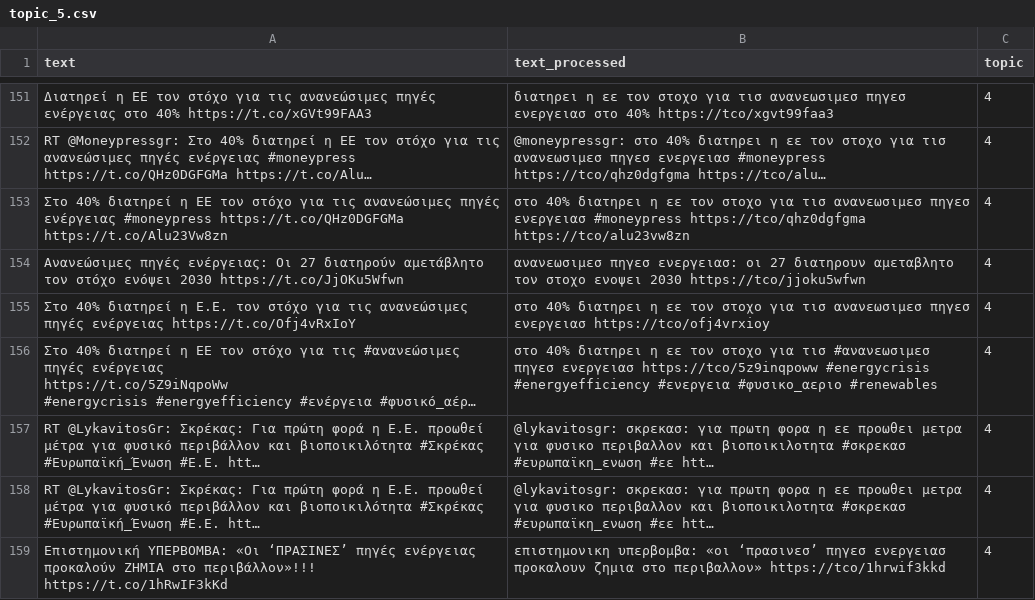
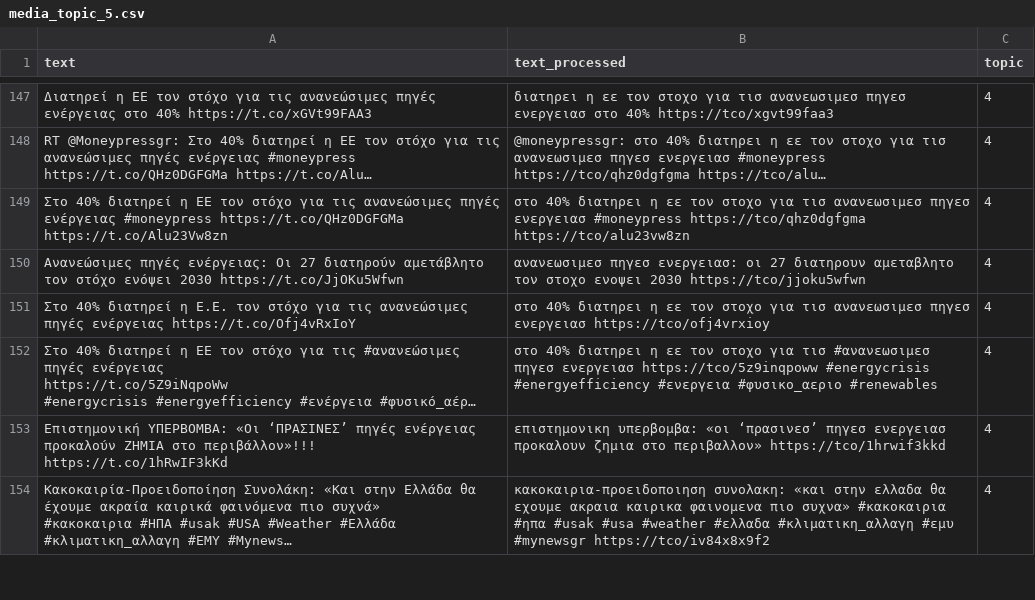
Before and after one commit to ggeorgop99/MATHE-authentication-main, a CSV file: output_topics/media_topic_5.csv (was output_topics/topic_5.csv), drawn as a sheet; only a part is shown, gaps mark what is left out; the shorter side is filled out with more unchanged rows; long unchanged cells end in …; the diff covers the shown part only; the diff names each change by its address in the sheet, - before the commit and + after, or states it on an @@ line.

Commit message:
improved topic modelling csv saving

```diff
--- a/output_topics/topic_5.csv
+++ b/output_topics/media_topic_5.csv
-row 157: RT @LykavitosGr: Σκρέκας: Για πρώτη φορά η Ε.Ε. προωθεί μέτρα για φυσικό περιβάλλον και βιοποικιλότητα #Σκρέκας #Ευρωπαϊκή_Ένωση #Ε.Ε. htt… | @lykavitosgr: σκρεκασ: για πρωτη φορα η εε προωθει μετρα για φυσικο περιβαλλον και βιοποικιλοτητα #σκρεκασ #ευρωπαϊκη_ενωση #εε htt… | 4
-row 158: RT @LykavitosGr: Σκρέκας: Για πρώτη φορά η Ε.Ε. προωθεί μέτρα για φυσικό περιβάλλον και βιοποικιλότητα #Σκρέκας #Ευρωπαϊκή_Ένωση #Ε.Ε. htt… | @lykavitosgr: σκρεκασ: για πρωτη φορα η εε προωθει μετρα για φυσικο περιβαλλον και βιοποικιλοτητα #σκρεκασ #ευρωπαϊκη_ενωση #εε htt… | 4
```
Also changed, not shown: 8 removed rows elsewhere in this file, output_topics/media_topic_4.csv, 10 other files.
